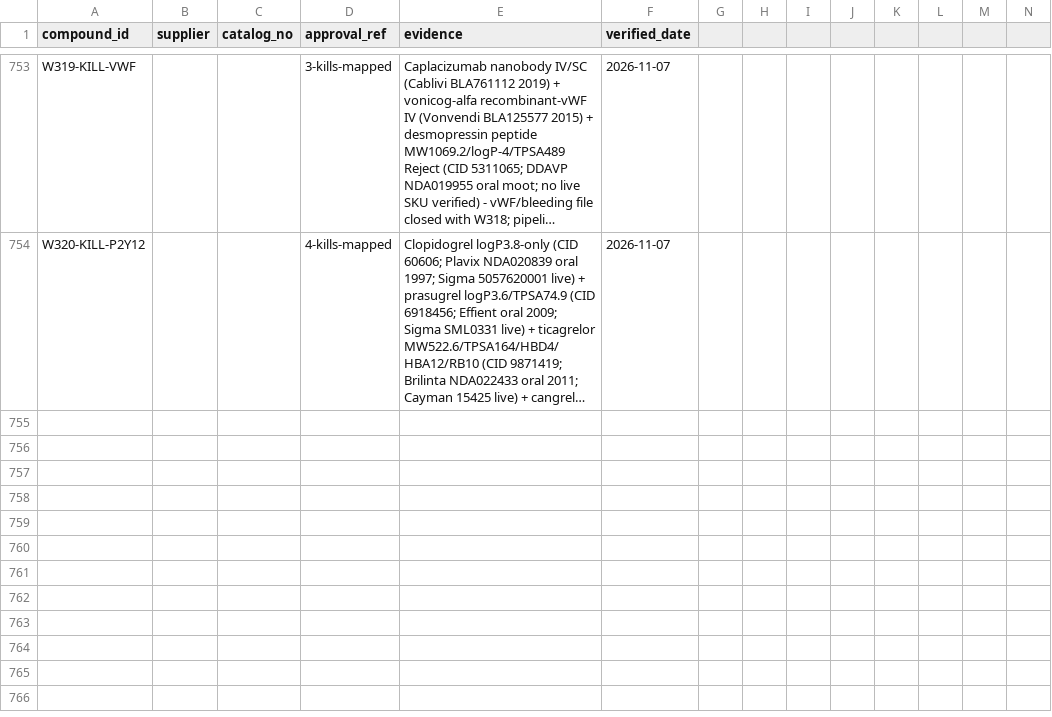
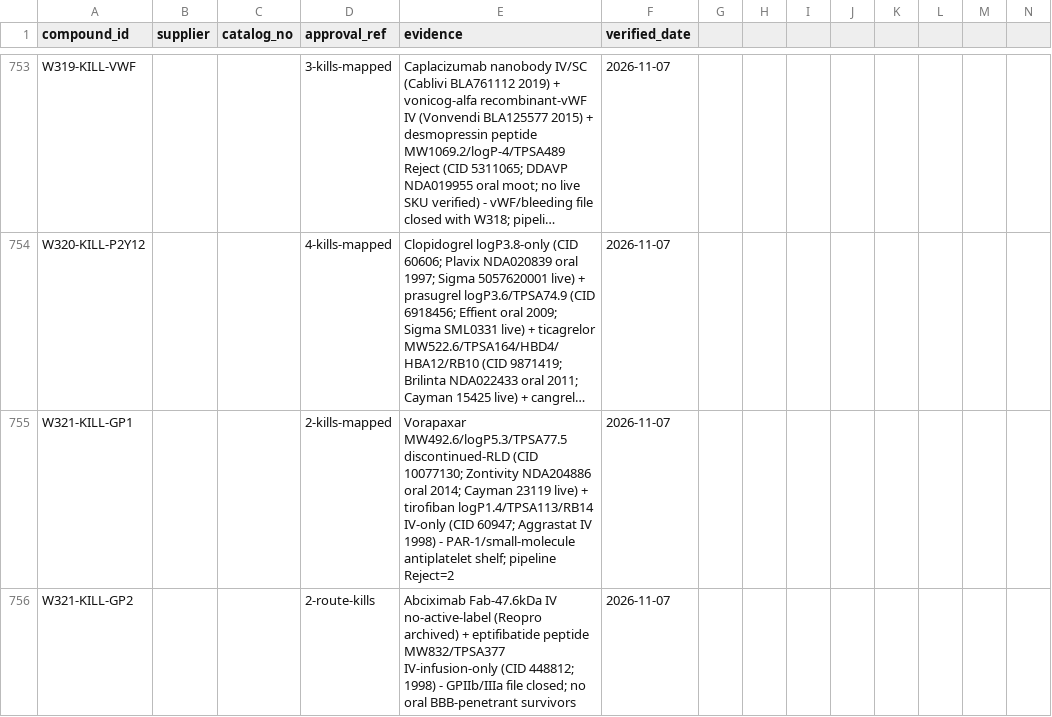
Before and after one commit to AegeanWorks/PNN, a CSV file: data/compounds/waves/obtainability_proofs.csv, drawn as a sheet; only a part is shown, gaps mark what is left out; long unchanged cells end in …; rows hold the shown columns only; the diff names each change by its address in the sheet, - before the commit and + after, or states it on an @@ line.

Commit message:
feat(waves): wave321 PAR-1/GPIIbIIIa remainder 4 kills

```diff
--- a/data/compounds/waves/obtainability_proofs.csv
+++ b/data/compounds/waves/obtainability_proofs.csv
+row 755: W321-KILL-GP1 |  |  | 2-kills-mapped | Vorapaxar MW492.6/logP5.3/TPSA77.5 discontinued-RLD (CID 10077130; Zontivity NDA204886 oral 2014; Cayman 23119 live) + tirofiban logP1.4/TPSA113/RB14 IV-only (CID 60947; Aggrastat IV 1998) - PAR-1/small-molecule antiplatelet shelf; pipeline Reject=2 | 2026-11-07
+row 756: W321-KILL-GP2 |  |  | 2-route-kills | Abciximab Fab-47.6kDa IV no-active-label (Reopro archived) + eptifibatide peptide MW832/TPSA377 IV-infusion-only (CID 448812; 1998) - GPIIb/IIIa file closed; no oral BBB-penetrant survivors | 2026-11-07
```
Also changed, not shown: 1 other file.
